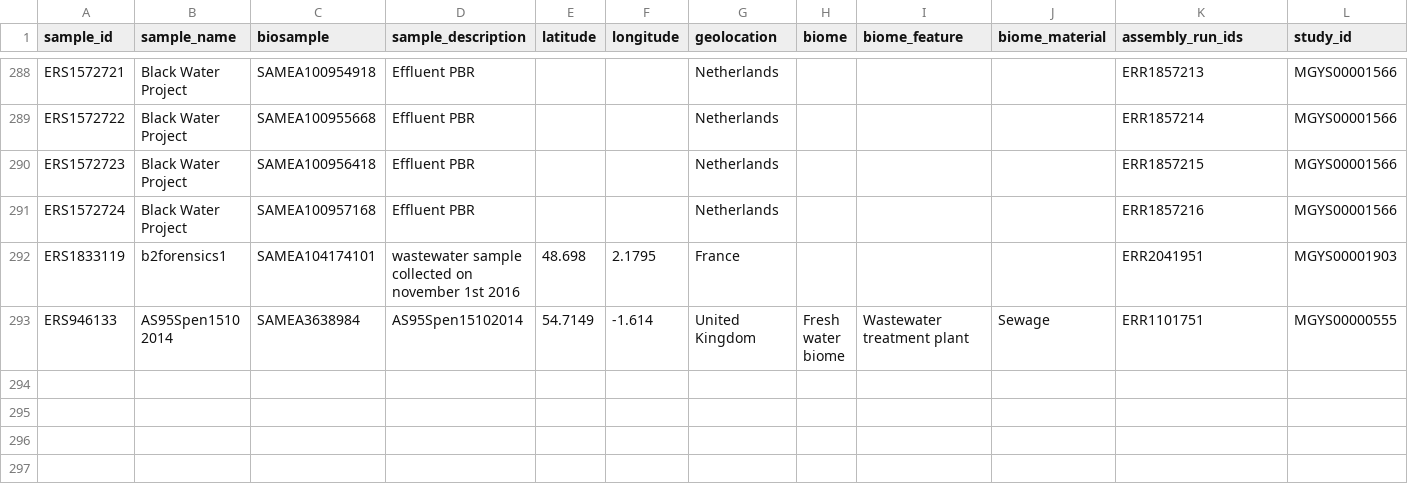
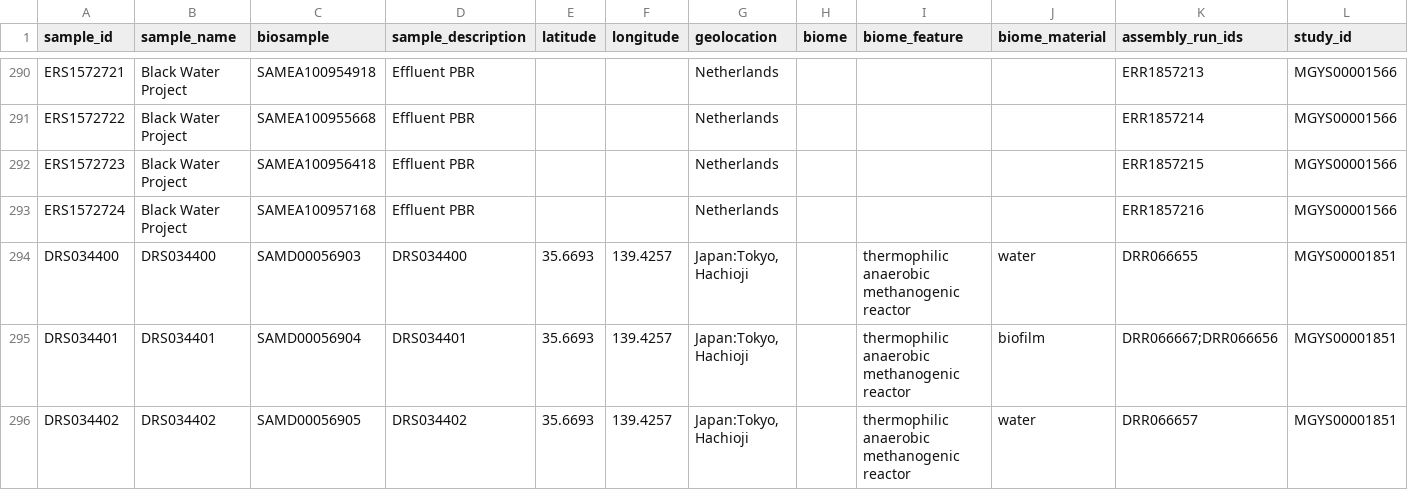
Before and after one commit to sayalaruano/Dashboard_MGnify_wwt_studies_sp_abund_bybiome, a CSV file: Samples_metadata/Wastewater_merged_samples_metadata.csv, drawn as a sheet; only a part is shown, gaps mark what is left out; the shorter side is filled out with more unchanged rows; the diff covers the shown part only.

```diff
--- a/Samples_metadata/Wastewater_merged_samples_metadata.csv
+++ b/Samples_metadata/Wastewater_merged_samples_metadata.csv
@@ -291 +293,4 @@ ERS1572723,Black Water Project,SAMEA100956418,Effluent PBR,,,Netherlands,,,,ERR1
 ERS1572724,Black Water Project,SAMEA100957168,Effluent PBR,,,Netherlands,,,,ERR1857216,MGYS00001566
+DRS034400,DRS034400,SAMD00056903,DRS034400,35.6693,139.4257,"Japan:Tokyo, Hachioji",,thermophilic anaerobic methanogenic reactor,water,DRR066655,MGYS00001851
+DRS034401,DRS034401,SAMD00056904,DRS034401,35.6693,139.4257,"Japan:Tokyo, Hachioji",,thermophilic anaerobic methanogenic reactor,biofilm,DRR066667;DRR066656,MGYS00001851
+DRS034402,DRS034402,SAMD00056905,DRS034402,35.6693,139.4257,"Japan:Tokyo, Hachioji",,thermophilic anaerobic methanogenic reactor,water,DRR066657,MGYS00001851
```
Also changed, not shown: 5 added rows elsewhere in this file, Abundance_tables/Wastewater_merged_all_abund_tables_phylum.csv, 7 other files.
